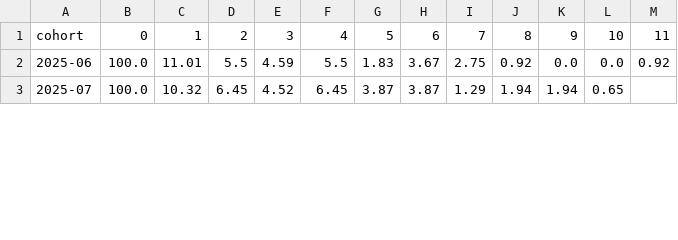
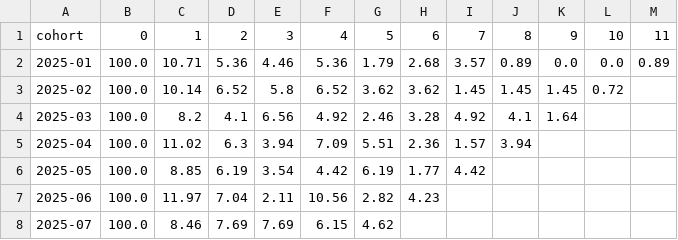
Before and after one commit to jean-paulio/E-Commerce-RFM-Pipeline, a CSV file: data/cohort_retention.csv, drawn as a sheet; only a part is shown; the diff covers the shown part only.

```diff
--- a/data/cohort_retention.csv
+++ b/data/cohort_retention.csv
@@ -1,3 +1,8 @@
 cohort,0,1,2,3,4,5,6,7,8,9,10,11
-2025-06,100.0,11.01,5.5,4.59,5.5,1.83,3.67,2.75,0.92,0.0,0.0,0.92
-2025-07,100.0,10.32,6.45,4.52,6.45,3.87,3.87,1.29,1.94,1.94,0.65,
+2025-01,100.0,10.71,5.36,4.46,5.36,1.79,2.68,3.57,0.89,0.0,0.0,0.89
+2025-02,100.0,10.14,6.52,5.8,6.52,3.62,3.62,1.45,1.45,1.45,0.72,
+2025-03,100.0,8.2,4.1,6.56,4.92,2.46,3.28,4.92,4.1,1.64,,
+2025-04,100.0,11.02,6.3,3.94,7.09,5.51,2.36,1.57,3.94,,,
+2025-05,100.0,8.85,6.19,3.54,4.42,6.19,1.77,4.42,,,,
+2025-06,100.0,11.97,7.04,2.11,10.56,2.82,4.23,,,,,
+2025-07,100.0,8.46,7.69,7.69,6.15,4.62,,,,,,
```
Also changed, not shown: 5 removed rows and 20 edited cells elsewhere in this file, data/cohort_retention_long.csv, data/customer_truth.csv, 4 other files.
